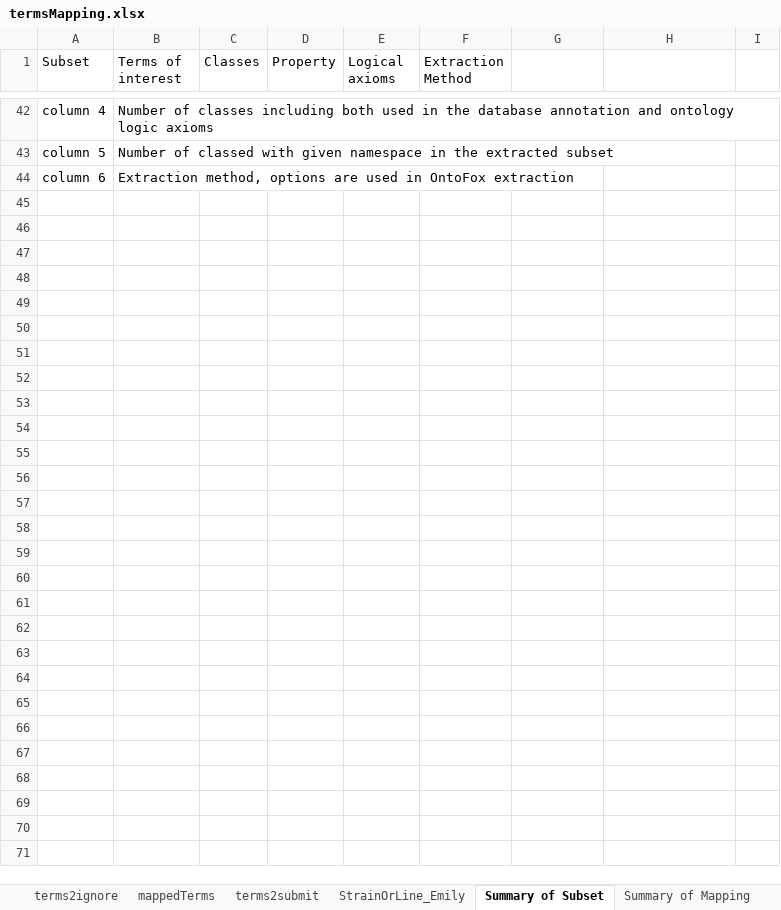
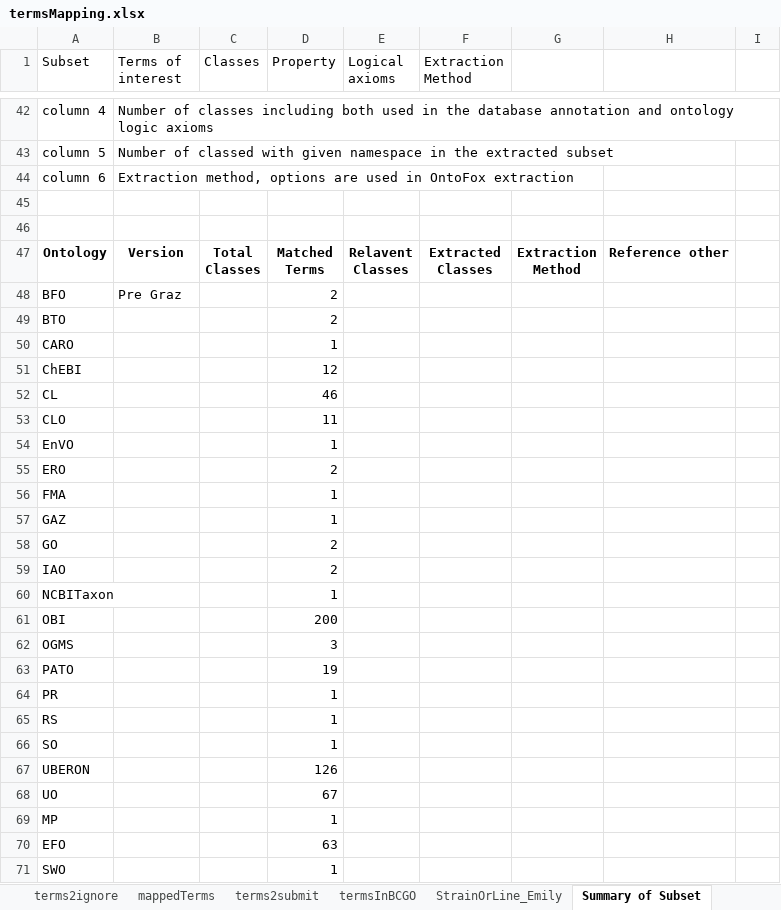
Before and after one commit to obi-bcgo/bcgo, an Excel workbook: doc/mapping results/termsMapping.xlsx, sheet Summary of Subset, drawn as a sheet; only a part is shown, gaps mark what is left out; values as stored, in another font and other column widths than the file's, no borders; ↵ is a line break in a cell; the diff covers the shown part only; the diff names each change by its address in the sheet, - before the commit and + after, or states it on an @@ line.

Commit message:
make updates on terms mapping

```diff
--- a/doc/mapping results/termsMapping.xlsx (sheet Summary of Subset)
+++ b/doc/mapping results/termsMapping.xlsx (sheet Summary of Subset)
+sheet tab: termsInBCGO
+row 45: (empty)
+row 46: (empty)
+row 47: Ontology | Version | Total ↵ Classes | Matched ↵ Terms | Relavent ↵ Classes | Extracted ↵ Classes | Extraction ↵ Method | Reference other
+row 48: BFO | Pre Graz |  | 2
+row 49: BTO |  |  | 2
+row 50: CARO |  |  | 1
+row 51: ChEBI |  |  | 12
+row 52: CL |  |  | 46
+row 53: CLO |  |  | 11
+row 54: EnVO |  |  | 1
+row 55: ERO |  |  | 2
+row 56: FMA |  |  | 1
+row 57: GAZ |  |  | 1
+row 58: GO |  |  | 2
+row 59: IAO |  |  | 2
+row 60: NCBITaxon |  |  | 1
+row 61: OBI |  |  | 200
+row 62: OGMS |  |  | 3
+row 63: PATO |  |  | 19
+row 64: PR |  |  | 1
+row 65: RS |  |  | 1
+row 66: SO |  |  | 1
+row 67: UBERON |  |  | 126
+row 68: UO |  |  | 67
+row 69: MP |  |  | 1
+row 70: EFO |  |  | 63
+row 71: SWO |  |  | 1
```
Also changed, not shown: 2 edited cells and cell formats elsewhere in this sheet, sheet mappedTerms, sheet terms2submit.
